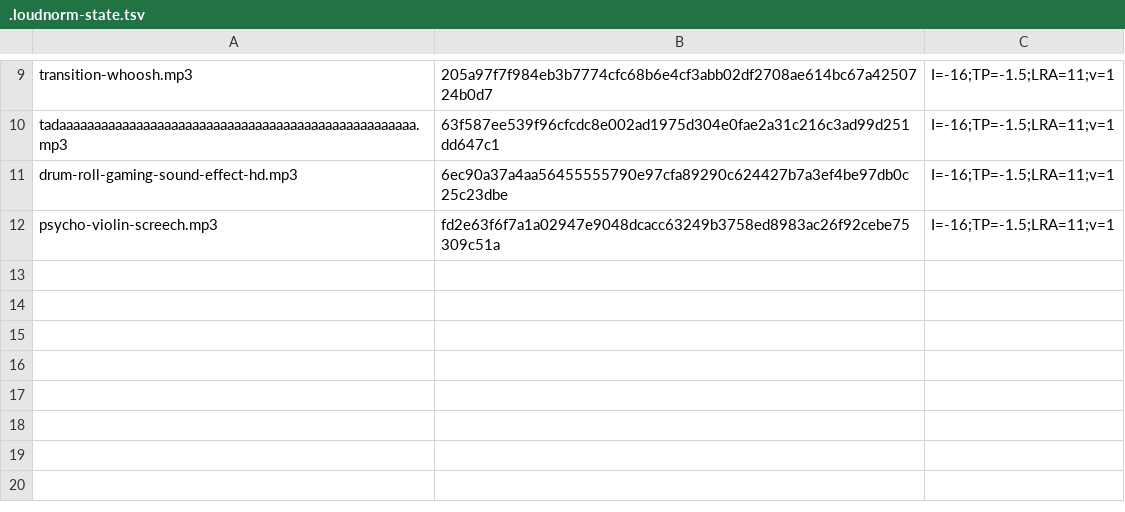
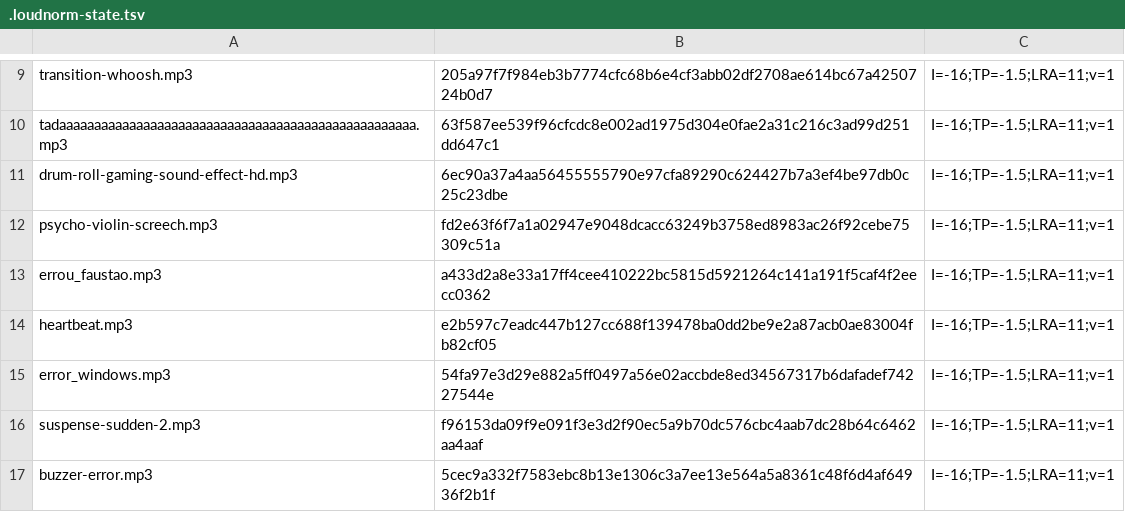
Before and after one commit to mneis/bni_sfx_board, a TSV file: audio/.loudnorm-state.tsv, drawn as a sheet; only a part is shown, gaps mark what is left out.

Commit message:
Add suspense and error sound categories

```diff
--- a/audio/.loudnorm-state.tsv
+++ b/audio/.loudnorm-state.tsv
@@ -12 +12,6 @@ drum-roll-gaming-sound-effect-hd.mp3	6ec90a37a4aa56455555790e97cfa89290c624427b7
 psycho-violin-screech.mp3	fd2e63f6f7a1a02947e9048dcacc63249b3758ed8983ac26f92cebe75309c51a	I=-16;TP=-1.5;LRA=11;v=1
+errou_faustao.mp3	a433d2a8e33a17ff4cee410222bc5815d5921264c141a191f5caf4f2eecc0362	I=-16;TP=-1.5;LRA=11;v=1
+heartbeat.mp3	e2b597c7eadc447b127cc688f139478ba0dd2be9e2a87acb0ae83004fb82cf05	I=-16;TP=-1.5;LRA=11;v=1
+error_windows.mp3	54fa97e3d29e882a5ff0497a56e02accbde8ed34567317b6dafadef74227544e	I=-16;TP=-1.5;LRA=11;v=1
+suspense-sudden-2.mp3	f96153da09f9e091f3e3d2f90ec5a9b70dc576cbc4aab7dc28b64c6462aa4aaf	I=-16;TP=-1.5;LRA=11;v=1
+buzzer-error.mp3	5cec9a332f7583ebc8b13e1306c3a7ee13e564a5a8361c48f6d4af64936f2b1f	I=-16;TP=-1.5;LRA=11;v=1
```
Also changed, not shown: 8 other files.
